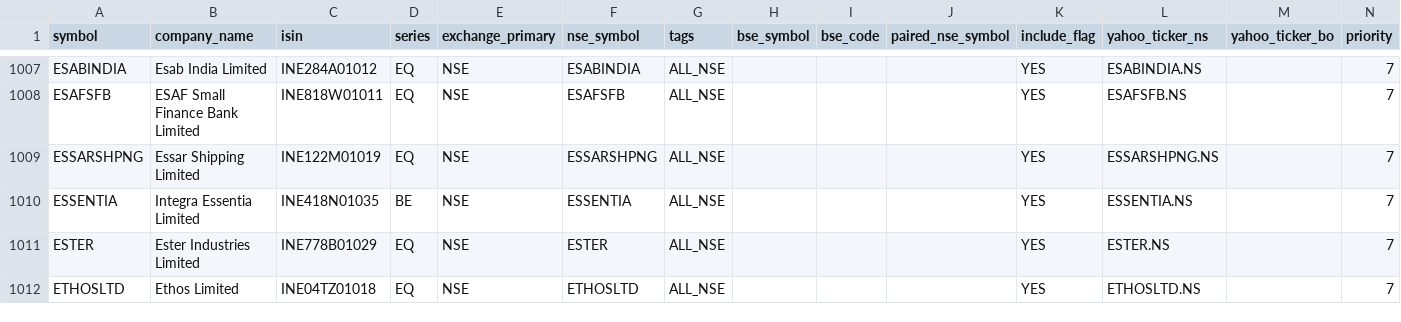
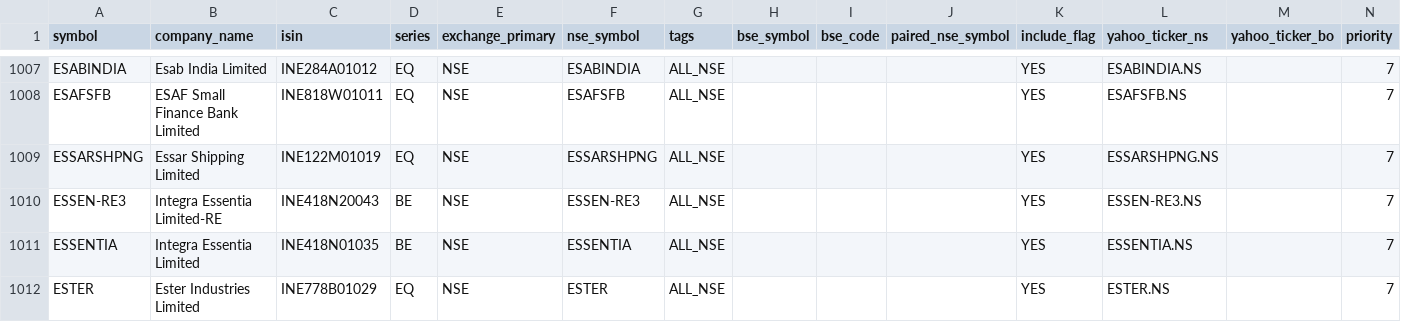
Before and after one commit to Arwagh1441444/stockanalyser, a CSV file: universe_master_snapshot.csv, drawn as a sheet; only a part is shown, gaps mark what is left out; the shorter side is filled out with more unchanged rows.

```diff
--- a/universe_master_snapshot.csv
+++ b/universe_master_snapshot.csv
@@ -1009,2 +1009,3 @@ ESAFSFB,ESAF Small Finance Bank Limited,INE818W01011,EQ,NSE,ESAFSFB,ALL_NSE,,,,Y
 ESSARSHPNG,Essar Shipping Limited,INE122M01019,EQ,NSE,ESSARSHPNG,ALL_NSE,,,,YES,ESSARSHPNG.NS,,7
+ESSEN-RE3,Integra Essentia Limited-RE,INE418N20043,BE,NSE,ESSEN-RE3,ALL_NSE,,,,YES,ESSEN-RE3.NS,,7
 ESSENTIA,Integra Essentia Limited,INE418N01035,BE,NSE,ESSENTIA,ALL_NSE,,,,YES,ESSENTIA.NS,,7
```
